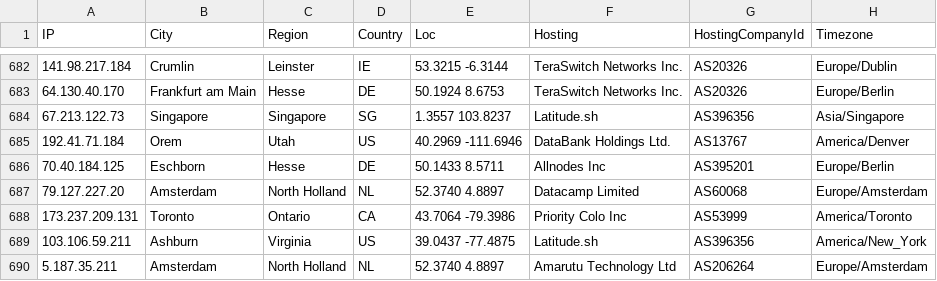
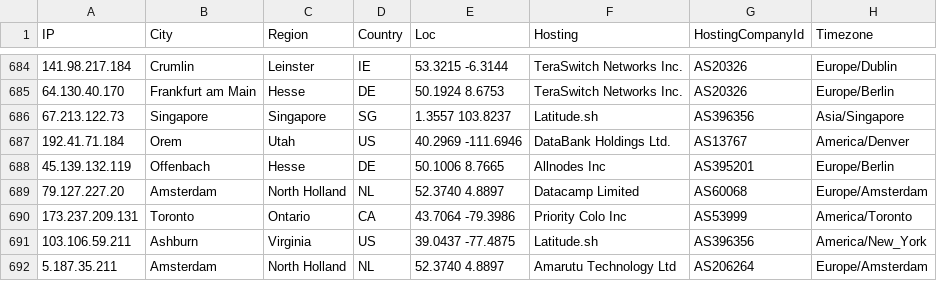
Before and after one commit to iGroza/Solana-Validator-IP-Geolocation, a CSV file: solana_validators.csv, drawn as a sheet; only a part is shown, gaps mark what is left out; addresses are those after the commit; the diff covers the shown part only; the diff names each change by its address in the sheet, - before the commit and + after, or states it on an @@ line.

```diff
--- a/solana_validators.csv
+++ b/solana_validators.csv
-A688 (IP): 70.40.184.125
+A688 (IP): 45.139.132.119
-B688 (City): Eschborn
+B688 (City): Offenbach
-E688 (Loc): 50.1433 8.5711
+E688 (Loc): 50.1006 8.7665
```
Also changed, not shown: 2 added rows and 117 edited cells elsewhere in this file, 1 other file.
